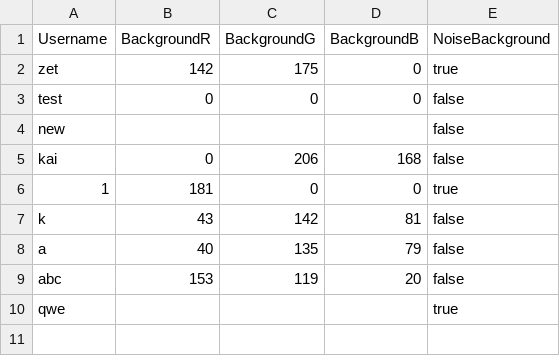
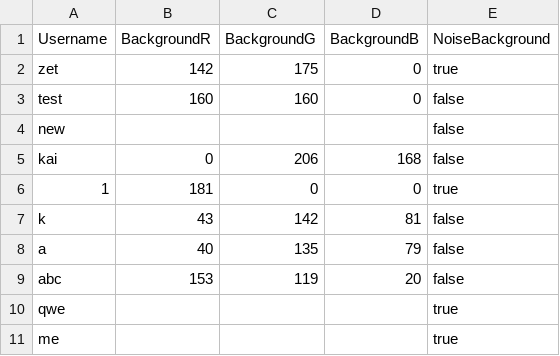
Before and after one commit to ZetRB/Shwindows, a CSV file: data/userSettings.csv, drawn as a sheet.

```diff
--- a/data/userSettings.csv
+++ b/data/userSettings.csv
@@ -2,3 +2,3 @@ Username,BackgroundR,BackgroundG,BackgroundB,NoiseBackground,
 zet,142,175,0,true,
-test,0,0,0,false,
+test,160,160,0,false,
 new,,,,false,
@@ -10 +10,2 @@ abc,153,119,20,false,
 qwe,,,,true,
+me,,,,true,
```
Also changed, not shown: 5 other files.
